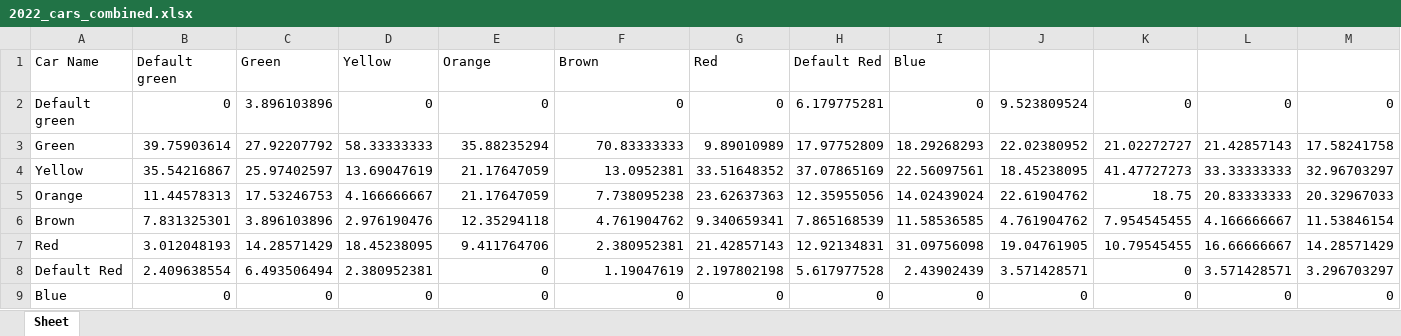
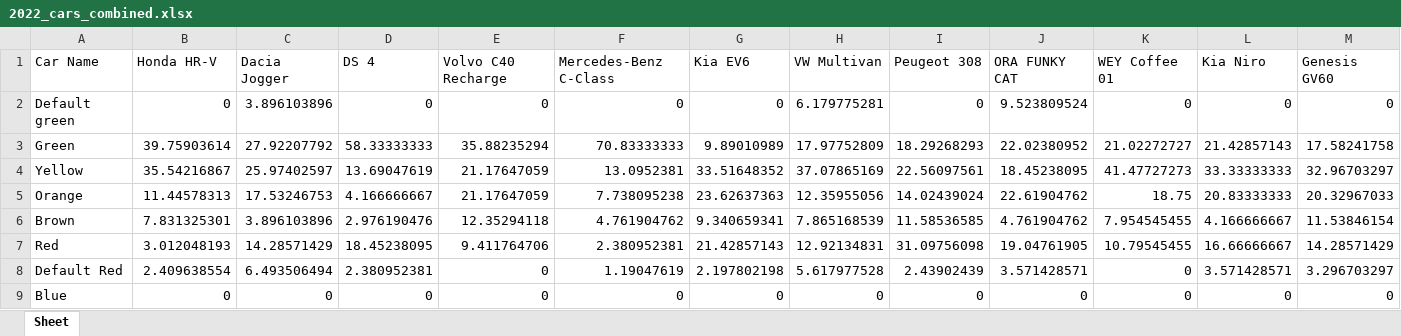
Before and after one commit to Gautham-BV/Euro-NCAP, an Excel workbook: Extracted Data/VRU Headform - Color-wise data/2022_cars_combined.xlsx, sheet Sheet, drawn as a sheet; only a part is shown; values as stored, in another font and other column widths than the file's, no borders; removed rows and columns are numbered as before the commit, all else as after; rows hold the shown columns only; the diff names each change by its address in the sheet, - before the commit and + after, or states it on an @@ line.

Commit message:
Add Excel sheets for data analysis

```diff
--- a/Extracted Data/VRU Headform - Color-wise data/2022_cars_combined.xlsx (sheet Sheet)
+++ b/Extracted Data/VRU Headform - Color-wise data/2022_cars_combined.xlsx (sheet Sheet)
-row 1: Car Name | Default green | Green | Yellow | Orange | Brown | Red | Default Red | Blue
+row 1: Car Name | Honda HR-V | Dacia Jogger | DS 4 | Volvo C40 Recharge | Mercedes-Benz C-Class | Kia EV6 | VW Multivan | Peugeot 308 | ORA FUNKY CAT | WEY Coffee 01 | Kia Niro | Genesis GV60
```
Also changed, not shown: Extracted Data/VRU Headform - Color-wise data/2020_cars_combined.xlsx, Extracted Data/VRU Headform - Color-wise data/2023_cars_combined.xlsx, 2 other files.
